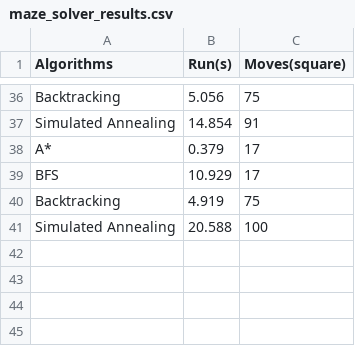
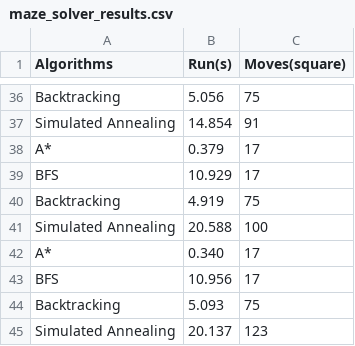
Before and after one commit to th4nh-phat09/Maze_Solver, a CSV file: dataset/maze_solver_results.csv, drawn as a sheet; only a part is shown, gaps mark what is left out.

```diff
--- a/dataset/maze_solver_results.csv
+++ b/dataset/maze_solver_results.csv
@@ -41 +41,5 @@ Backtracking,4.919,75
 Simulated Annealing,20.588,100
+A*,0.340,17
+BFS,10.956,17
+Backtracking,5.093,75
+Simulated Annealing,20.137,123
```
Also changed, not shown: 2 other files.
